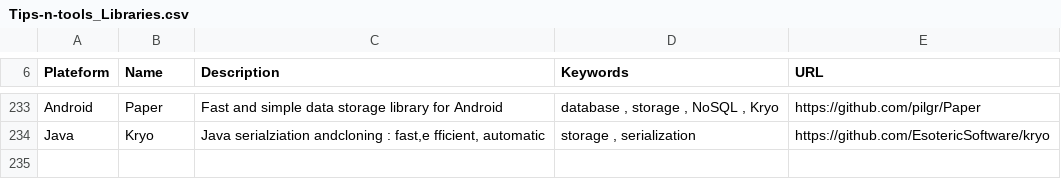
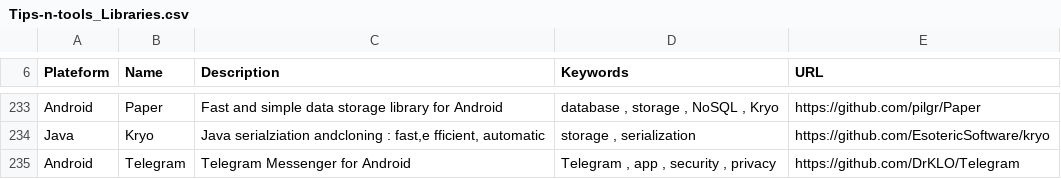
Before and after one commit to vaginessa/Tips-n-tools, a CSV file: libz/Tips-n-tools_Libraries.csv, drawn as a sheet; only a part is shown, gaps mark what is left out.

```diff
--- a/libz/Tips-n-tools_Libraries.csv
+++ b/libz/Tips-n-tools_Libraries.csv
@@ -234 +234,2 @@ Android;Paper;Fast and simple data storage library for Android;database , storag
 Java;Kryo;Java serialziation andcloning : fast,e fficient, automatic;storage , serialization;https://github.com/EsotericSoftware/kryo
+Android;Telegram;Telegram Messenger for Android;Telegram , app , security , privacy;https://github.com/DrKLO/Telegram
```
Also changed, not shown: webz/Tips-n-tools_WebLinks.csv, 4 other files.
